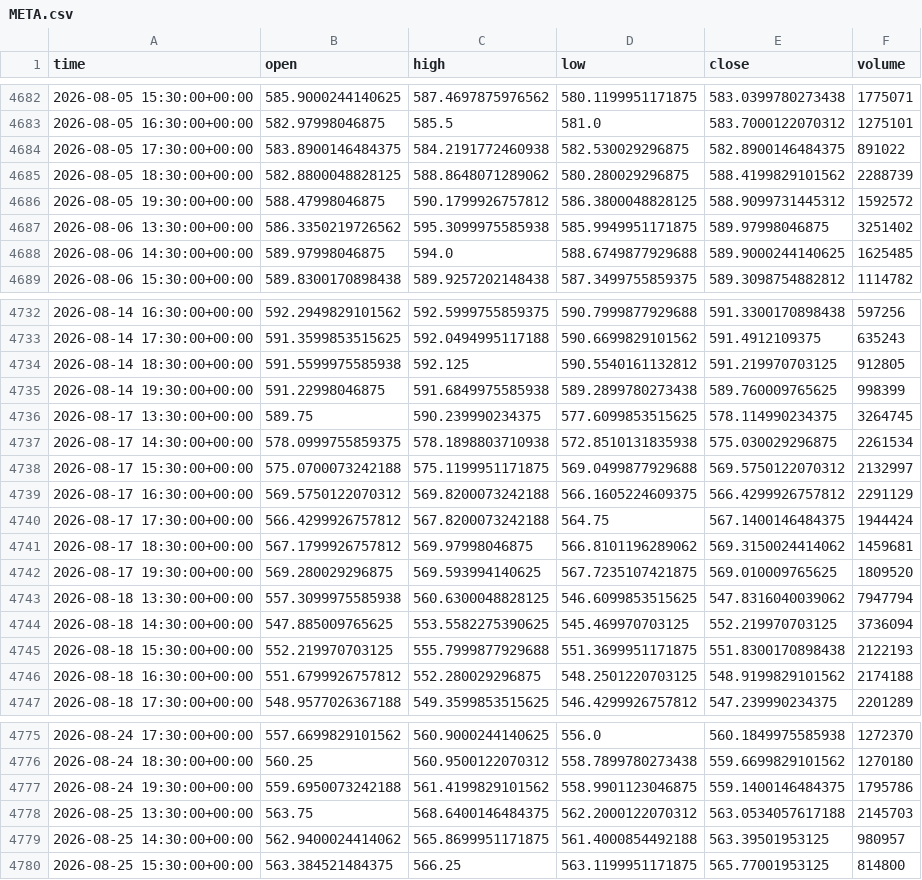
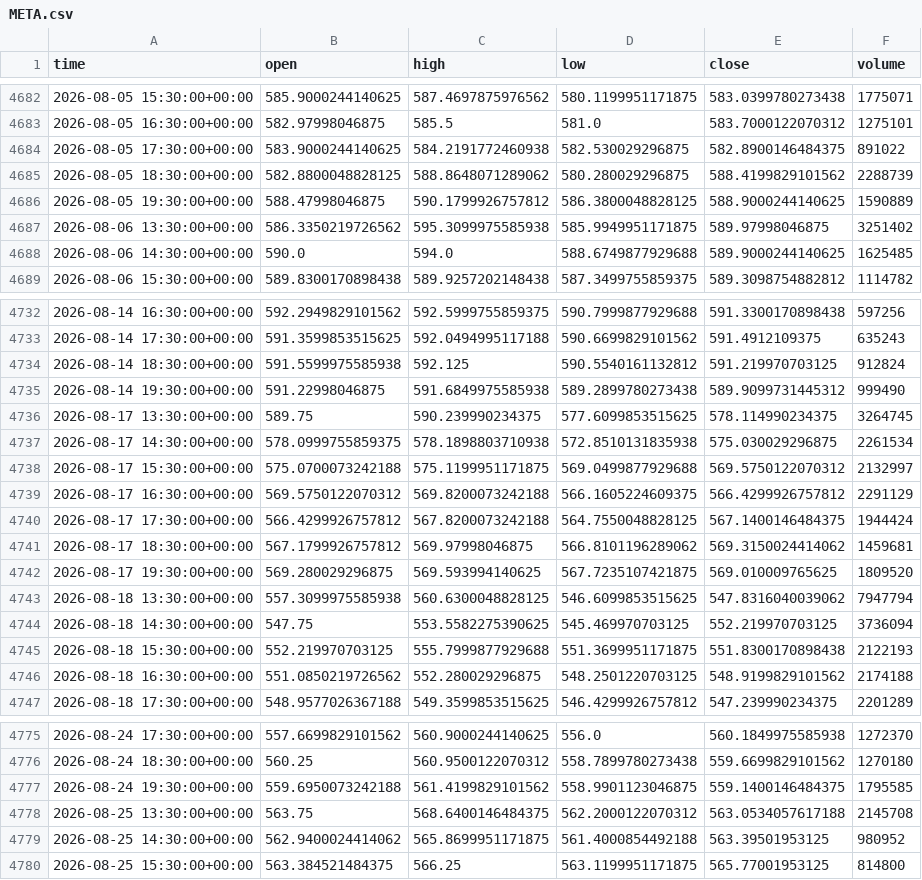
Before and after one commit to jaysantmyer-spec/ai-trader, a CSV file: data/bars/META.csv, drawn as a sheet; only a part is shown, gaps mark what is left out; the diff covers the shown part only.

```diff
--- a/data/bars/META.csv
+++ b/data/bars/META.csv
@@ -4683,7 +4683,7 @@ time,open,high,low,close,volume
 2026-08-05 16:30:00+00:00,582.97998046875,585.5,581.0,583.7000122070312,1275101
-2026-08-05 17:30:00+00:00,583.8900146484375,584.2191772460938,582.530029296875,582.8900146484375,891022
+2026-08-05 17:30:00+00:00,583.9000244140625,584.2191772460938,582.530029296875,582.8900146484375,891022
 2026-08-05 18:30:00+00:00,582.8800048828125,588.8648071289062,580.280029296875,588.4199829101562,2288739
-2026-08-05 19:30:00+00:00,588.47998046875,590.1799926757812,586.3800048828125,588.9099731445312,1592572
+2026-08-05 19:30:00+00:00,588.47998046875,590.1799926757812,586.3800048828125,588.9000244140625,1590889
 2026-08-06 13:30:00+00:00,586.3350219726562,595.3099975585938,585.9949951171875,589.97998046875,3251402
-2026-08-06 14:30:00+00:00,589.97998046875,594.0,588.6749877929688,589.9000244140625,1625485
+2026-08-06 14:30:00+00:00,590.0,594.0,588.6749877929688,589.9000244140625,1625485
 2026-08-06 15:30:00+00:00,589.8300170898438,589.9257202148438,587.3499755859375,589.3098754882812,1114782
@@ -4733,4 +4733,4 @@ time,open,high,low,close,volume
 2026-08-14 17:30:00+00:00,591.3599853515625,592.0494995117188,590.6699829101562,591.4912109375,635243
-2026-08-14 18:30:00+00:00,591.5599975585938,592.125,590.5540161132812,591.219970703125,912805
-2026-08-14 19:30:00+00:00,591.22998046875,591.6849975585938,589.2899780273438,589.760009765625,998399
+2026-08-14 18:30:00+00:00,591.5599975585938,592.125,590.5540161132812,591.219970703125,912824
+2026-08-14 19:30:00+00:00,591.22998046875,591.6849975585938,589.2899780273438,589.9099731445312,999490
 2026-08-17 13:30:00+00:00,589.75,590.239990234375,577.6099853515625,578.114990234375,3264745
@@ -4739,3 +4739,3 @@ time,open,high,low,close,volume
 2026-08-17 16:30:00+00:00,569.5750122070312,569.8200073242188,566.1605224609375,566.4299926757812,2291129
-2026-08-17 17:30:00+00:00,566.4299926757812,567.8200073242188,564.75,567.1400146484375,1944424
+2026-08-17 17:30:00+00:00,566.4299926757812,567.8200073242188,564.7550048828125,567.1400146484375,1944424
 2026-08-17 18:30:00+00:00,567.1799926757812,569.97998046875,566.8101196289062,569.3150024414062,1459681
@@ -4743,5 +4743,5 @@ time,open,high,low,close,volume
 2026-08-18 13:30:00+00:00,557.3099975585938,560.6300048828125,546.6099853515625,547.8316040039062,7947794
-2026-08-18 14:30:00+00:00,547.885009765625,553.5582275390625,545.469970703125,552.219970703125,3736094
+2026-08-18 14:30:00+00:00,547.75,553.5582275390625,545.469970703125,552.219970703125,3736094
 2026-08-18 15:30:00+00:00,552.219970703125,555.7999877929688,551.3699951171875,551.8300170898438,2122193
-2026-08-18 16:30:00+00:00,551.6799926757812,552.280029296875,548.2501220703125,548.9199829101562,2174188
+2026-08-18 16:30:00+00:00,551.0850219726562,552.280029296875,548.2501220703125,548.9199829101562,2174188
 2026-08-18 17:30:00+00:00,548.9577026367188,549.3599853515625,546.4299926757812,547.239990234375,2201289
@@ -4776,5 +4776,5 @@ time,open,high,low,close,volume
 2026-08-24 18:30:00+00:00,560.25,560.9500122070312,558.7899780273438,559.6699829101562,1270180
-2026-08-24 19:30:00+00:00,559.6950073242188,561.4199829101562,558.9901123046875,559.1400146484375,1795786
-2026-08-25 13:30:00+00:00,563.75,568.6400146484375,562.2000122070312,563.0534057617188,2145703
-2026-08-25 14:30:00+00:00,562.9400024414062,565.8699951171875,561.4000854492188,563.39501953125,980957
+2026-08-24 19:30:00+00:00,559.6950073242188,561.4199829101562,558.9901123046875,559.1400146484375,1795585
+2026-08-25 13:30:00+00:00,563.75,568.6400146484375,562.2000122070312,563.0534057617188,2145708
+2026-08-25 14:30:00+00:00,562.9400024414062,565.8699951171875,561.4000854492188,563.39501953125,980952
 2026-08-25 15:30:00+00:00,563.384521484375,566.25,563.1199951171875,565.77001953125,814800
```
Also changed, not shown: 31 edited cells elsewhere in this file, data/bars/AMD.csv, data/bars/AMZN.csv, 12 other files.
